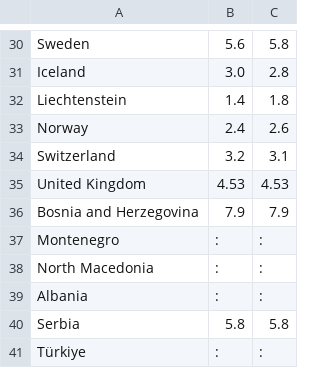
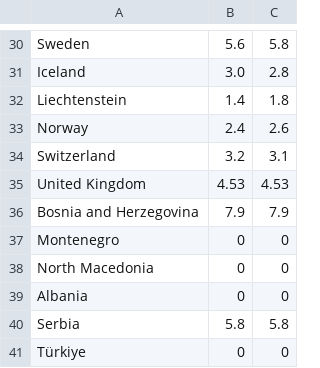
Before and after one commit to DerpStepo/PR24BKRMKPMSJSV, a CSV file: Data/unenployment(procent populacije).csv, drawn as a sheet; only a part is shown, gaps mark what is left out.

```diff
--- a/Data/unenployment(procent populacije).csv
+++ b/Data/unenployment(procent populacije).csv
@@ -36,6 +36,6 @@ United Kingdom,4.53,4.53
 Bosnia and Herzegovina,7.9,7.9
-Montenegro,:,:
-North Macedonia,:,:
-Albania,:,:
+Montenegro,0,0
+North Macedonia,0,0
+Albania,0,0
 Serbia,5.8,5.8
-Türkiye,:,:
+Türkiye,0,0
```
Also changed, not shown: 4 other files.
